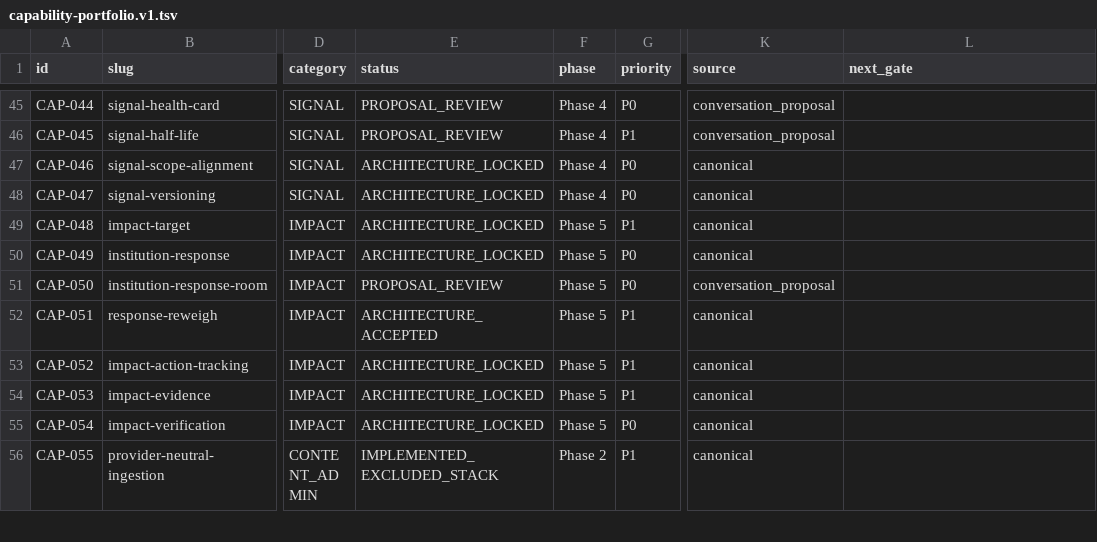
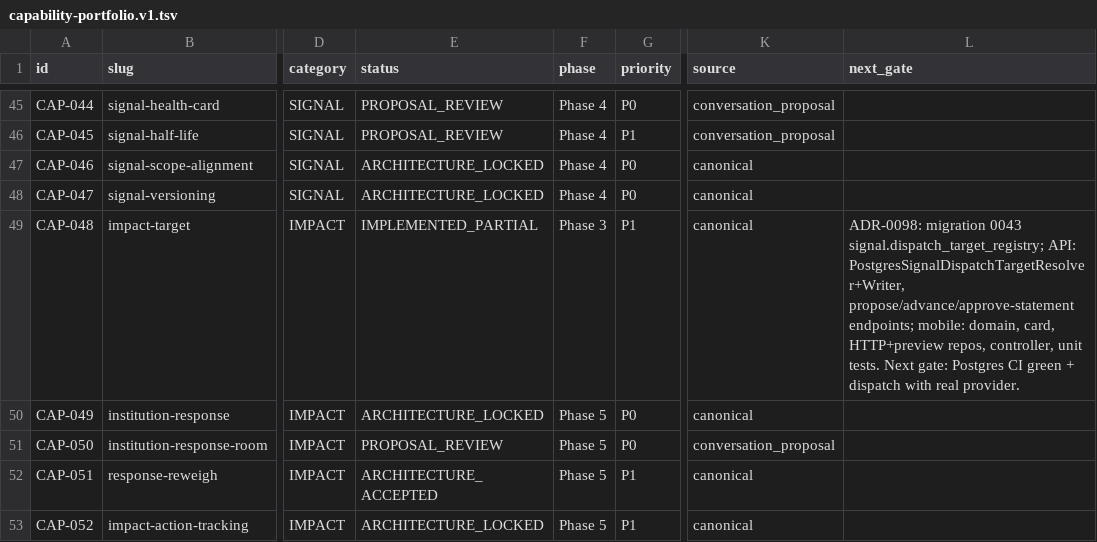
Before and after one commit to nazmi02551/KEFE, a TSV file: docs/roadmap/capability-portfolio.v1.tsv, drawn as a sheet; only a part is shown, gaps mark what is left out; the shorter side is filled out with more unchanged rows; the diff names each change by its address in the sheet, - before the commit and + after, or states it on an @@ line.

Commit message:
chore(portfolio): CAP-048 ARCHITECTURE_LOCKED -> IMPLEMENTED_PARTIAL (impact-target)
CAP-048 impact-target (Signal target registry):
  ARCHITECTURE_LOCKED -> IMPLEMENTED_PARTIAL

Evidence recorded in next_gate column:
  ADR-0098: migration 0043 signal.dispatch_target_registry
  API: PostgresSignalDispatchTargetResolver + Writer
       propose-target, advance-target, approve-statement endpoints
  Mobile: domain models, SignalTargetRegistryCard presentation
          HTTP + preview repositories, Riverpod controller, unit tests

Next gate: Postgres CI green + dispatch with real provider

portfolio validate: PASS 128 capabilities, 20 lifecycle states, 0 errors.

```diff
--- a/docs/roadmap/capability-portfolio.v1.tsv
+++ b/docs/roadmap/capability-portfolio.v1.tsv
-E49 (status): ARCHITECTURE_LOCKED
+E49 (status): IMPLEMENTED_PARTIAL
-F49 (phase): Phase 5
+F49 (phase): Phase 3
-L49 (next_gate): (empty)
+L49 (next_gate): ADR-0098: migration 0043 signal.dispatch_target_registry; API: PostgresSignalDispatchTargetResolver+Writer, propose/advance/approve-statement endpoints; mobile: domain, card, HTTP+preview repos, controller, unit tests. Next gate: Postgres CI green + dispatch with real provider.
```
